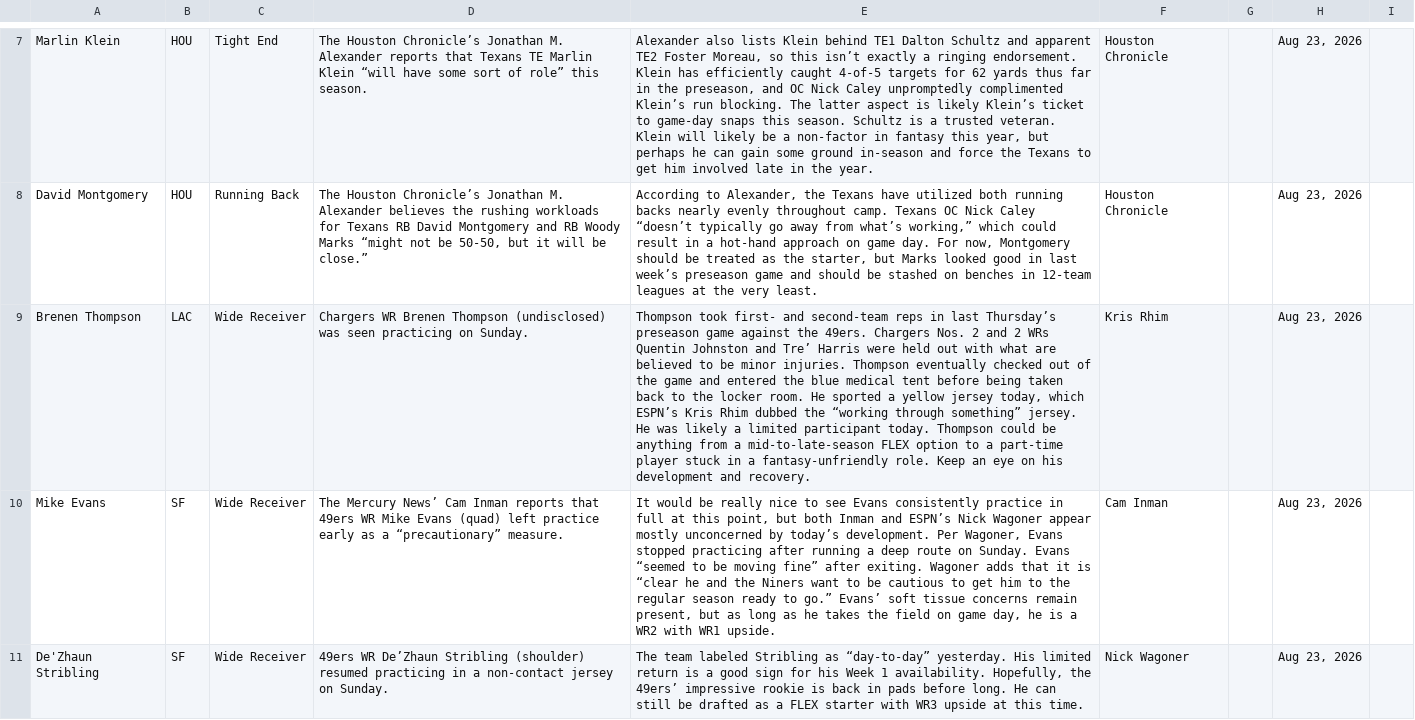
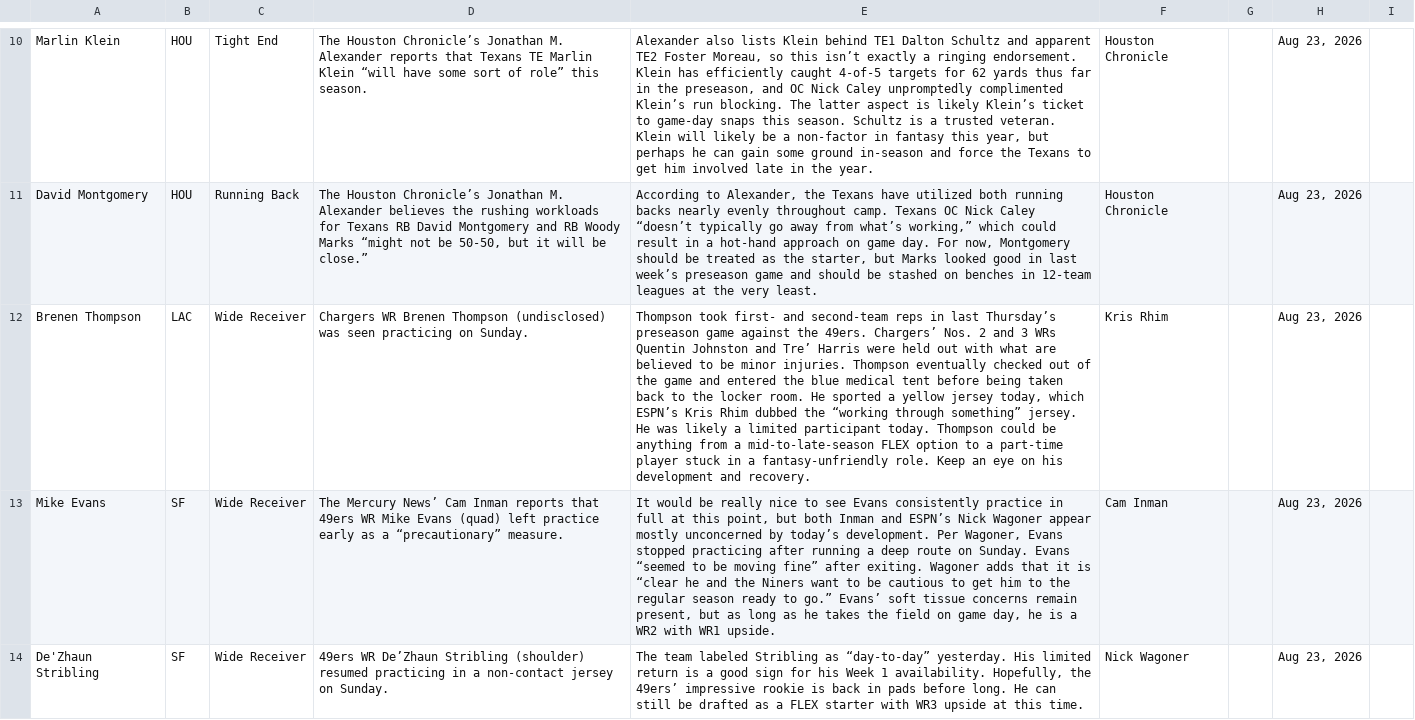
Before and after one commit to jordanwbishop-coder/rotoworld-feed, a CSV file: news.csv, drawn as a sheet; only a part is shown, gaps mark what is left out; addresses are those after the commit; the diff covers the shown part only; the diff names each change by its address in the sheet, - before the commit and + after, or states it on an @@ line.

```diff
--- a/news.csv
+++ b/news.csv
-E12: …the 49ers. Chargers Nos. 2 and 2 WRs Quentin…
+E12: …the 49ers. Chargers’ Nos. 2 and 3 WRs Quentin…
```
Also changed, not shown: 5 added rows and 1 edited cell elsewhere in this file, 1 other file.
